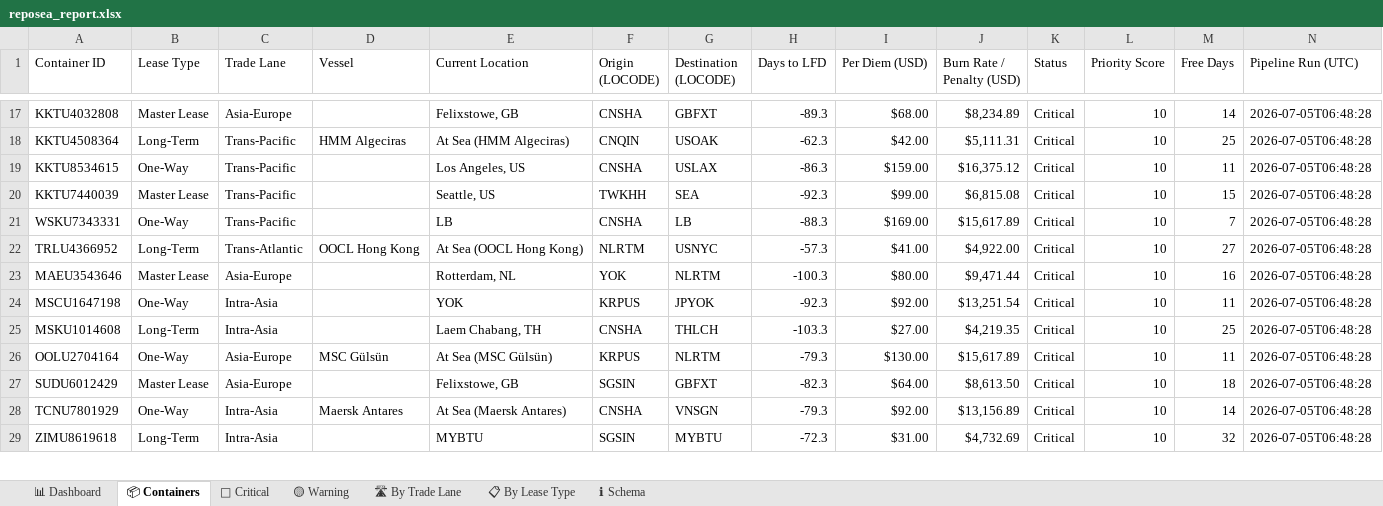
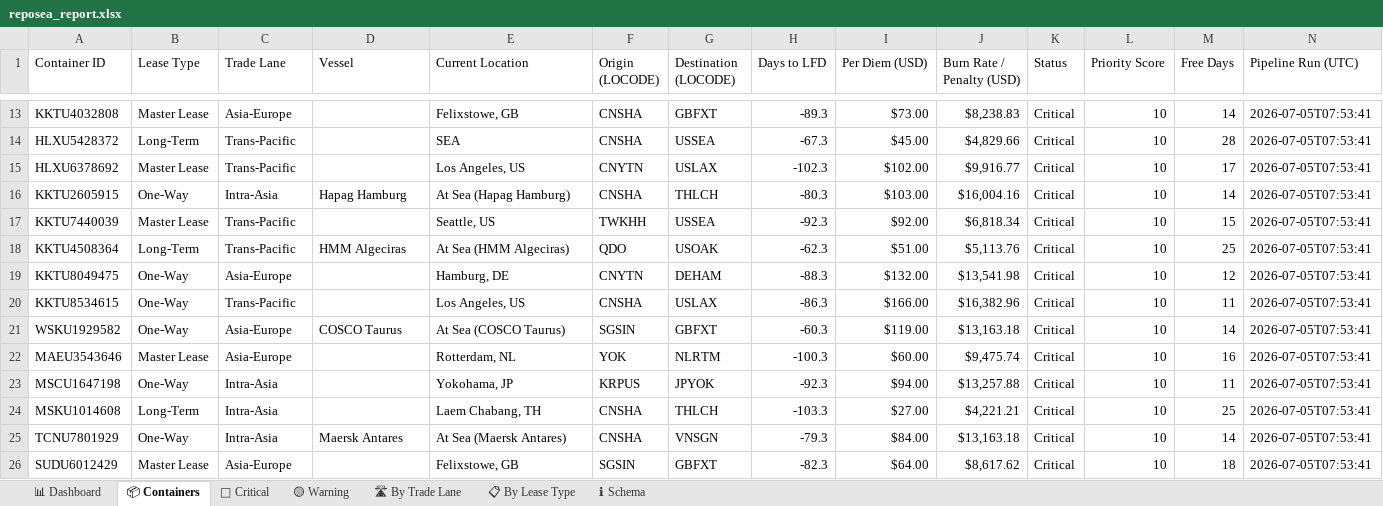
Before and after one commit to rahulmistry18/Reposea_container_optimizer, an Excel workbook: data/exports/reposea_report.xlsx, sheet 📦 Containers, drawn as a sheet; only a part is shown, gaps mark what is left out; values as stored, in another font and other column widths than the file's, no cell formats; table styles not drawn; removed rows and columns are numbered as before the commit, all else as after; the diff covers the shown part only; the diff names each change by its address in the sheet, - before the commit and + after, or states it on an @@ line.

Commit message:
chore(data): pipeline run 2026-07-04T23:53:42Z [skip ci]

```diff
--- a/data/exports/reposea_report.xlsx (sheet 📦 Containers)
+++ b/data/exports/reposea_report.xlsx (sheet 📦 Containers)
-I13 (Per Diem (USD)): $68.00
+I13 (Per Diem (USD)): $73.00
-J13 (Burn Rate / Penalty (USD)): $8,234.89
+J13 (Burn Rate / Penalty (USD)): $8,238.83
-N13 (Pipeline Run (UTC)): 2026-07-05T06:48:28
+N13 (Pipeline Run (UTC)): 2026-07-05T07:53:41
+row 14: HLXU5428372 | Long-Term | Trans-Pacific |  | SEA | CNSHA | USSEA | -67.3 | $45.00 | $4,829.66 | Critical | 10 | 28 | 2026-07-05T07:53:41
+row 15: HLXU6378692 | Master Lease | Trans-Pacific |  | Los Angeles, US | CNYTN | USLAX | -102.3 | $102.00 | $9,916.77 | Critical | 10 | 17 | 2026-07-05T07:53:41
+row 16: KKTU2605915 | One-Way | Intra-Asia | Hapag Hamburg | At Sea (Hapag Hamburg) | CNSHA | THLCH | -80.3 | $103.00 | $16,004.16 | Critical | 10 | 14 | 2026-07-05T07:53:41
+row 17: KKTU7440039 | Master Lease | Trans-Pacific |  | Seattle, US | TWKHH | USSEA | -92.3 | $92.00 | $6,818.34 | Critical | 10 | 15 | 2026-07-05T07:53:41
-F18 (Origin (LOCODE)): CNQIN
+F18 (Origin (LOCODE)): QDO
-I18 (Per Diem (USD)): $42.00
+I18 (Per Diem (USD)): $51.00
-J18 (Burn Rate / Penalty (USD)): $5,111.31
+J18 (Burn Rate / Penalty (USD)): $5,113.76
-N18 (Pipeline Run (UTC)): 2026-07-05T06:48:28
+N18 (Pipeline Run (UTC)): 2026-07-05T07:53:41
+row 19: KKTU8049475 | One-Way | Asia-Europe |  | Hamburg, DE | CNYTN | DEHAM | -88.3 | $132.00 | $13,541.98 | Critical | 10 | 12 | 2026-07-05T07:53:41
-I20 (Per Diem (USD)): $159.00
+I20 (Per Diem (USD)): $166.00
-J20 (Burn Rate / Penalty (USD)): $16,375.12
+J20 (Burn Rate / Penalty (USD)): $16,382.96
-N20 (Pipeline Run (UTC)): 2026-07-05T06:48:28
+N20 (Pipeline Run (UTC)): 2026-07-05T07:53:41
-row 20: KKTU7440039 | Master Lease | Trans-Pacific |  | Seattle, US | TWKHH | SEA | -92.3 | $99.00 | $6,815.08 | Critical | 10 | 15 | 2026-07-05T06:48:28
-row 21: WSKU7343331 | One-Way | Trans-Pacific |  | LB | CNSHA | LB | -88.3 | $169.00 | $15,617.89 | Critical | 10 | 7 | 2026-07-05T06:48:28
-row 22: TRLU4366952 | Long-Term | Trans-Atlantic | OOCL Hong Kong | At Sea (OOCL Hong Kong) | NLRTM | USNYC | -57.3 | $41.00 | $4,922.00 | Critical | 10 | 27 | 2026-07-05T06:48:28
+row 21: WSKU1929582 | One-Way | Asia-Europe | COSCO Taurus | At Sea (COSCO Taurus) | SGSIN | GBFXT | -60.3 | $119.00 | $13,163.18 | Critical | 10 | 14 | 2026-07-05T07:53:41
-I22 (Per Diem (USD)): $80.00
+I22 (Per Diem (USD)): $60.00
-J22 (Burn Rate / Penalty (USD)): $9,471.44
+J22 (Burn Rate / Penalty (USD)): $9,475.74
-N22:N24 (Pipeline Run (UTC)): 2026-07-05T06:48:28
+N22:N24 (Pipeline Run (UTC)): 2026-07-05T07:53:41
-E23 (Current Location): YOK
+E23 (Current Location): Yokohama, JP
-I23 (Per Diem (USD)): $92.00
+I23 (Per Diem (USD)): $94.00
-J23 (Burn Rate / Penalty (USD)): $13,251.54
+J23 (Burn Rate / Penalty (USD)): $13,257.88
-J24 (Burn Rate / Penalty (USD)): $4,219.35
+J24 (Burn Rate / Penalty (USD)): $4,221.21
-row 26: OOLU2704164 | One-Way | Asia-Europe | MSC Gülsün | At Sea (MSC Gülsün) | KRPUS | NLRTM | -79.3 | $130.00 | $15,617.89 | Critical | 10 | 11 | 2026-07-05T06:48:28
+row 25: TCNU7801929 | One-Way | Intra-Asia | Maersk Antares | At Sea (Maersk Antares) | CNSHA | VNSGN | -79.3 | $84.00 | $13,163.18 | Critical | 10 | 14 | 2026-07-05T07:53:41
-J26 (Burn Rate / Penalty (USD)): $8,613.50
+J26 (Burn Rate / Penalty (USD)): $8,617.62
-N26 (Pipeline Run (UTC)): 2026-07-05T06:48:28
+N26 (Pipeline Run (UTC)): 2026-07-05T07:53:41
-row 28: TCNU7801929 | One-Way | Intra-Asia | Maersk Antares | At Sea (Maersk Antares) | CNSHA | VNSGN | -79.3 | $92.00 | $13,156.89 | Critical | 10 | 14 | 2026-07-05T06:48:28
-row 29: ZIMU8619618 | Long-Term | Intra-Asia |  | MYBTU | SGSIN | MYBTU | -72.3 | $31.00 | $4,732.69 | Critical | 10 | 32 | 2026-07-05T06:48:28
```
Also changed, not shown: 12 added rows, 13 removed rows and 28 edited cells elsewhere in this sheet, sheet 🔴 Critical, sheet 🛣 By Trade Lane, sheet 📊 Dashboard, sheet 📋 By Lease Type, cell formats, 7 other files.
